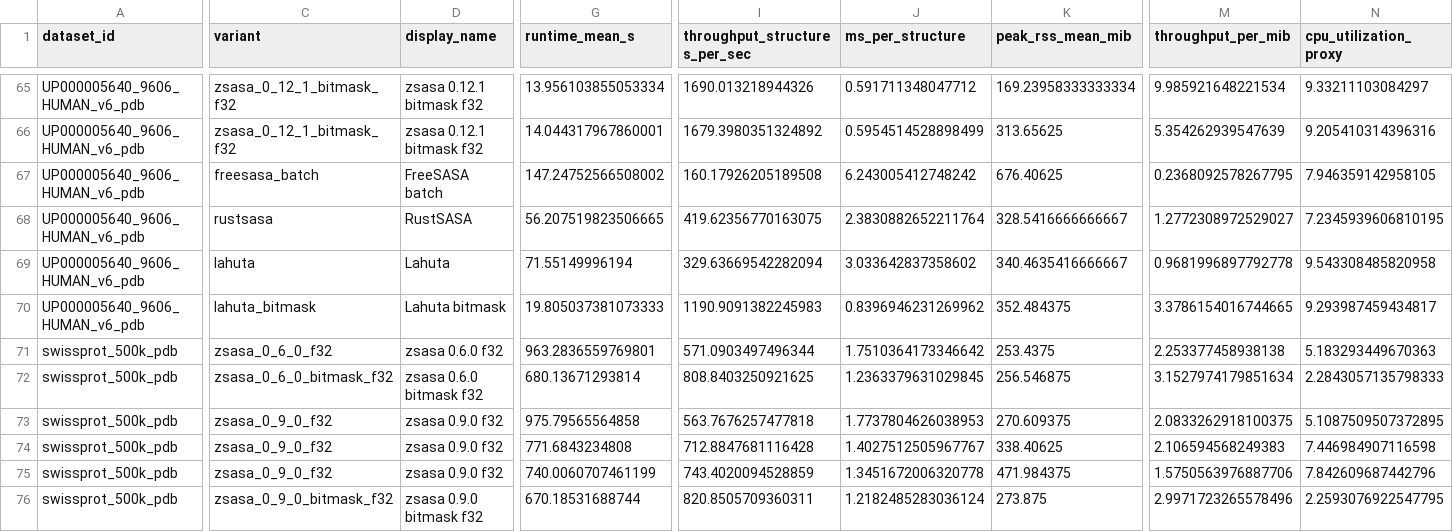
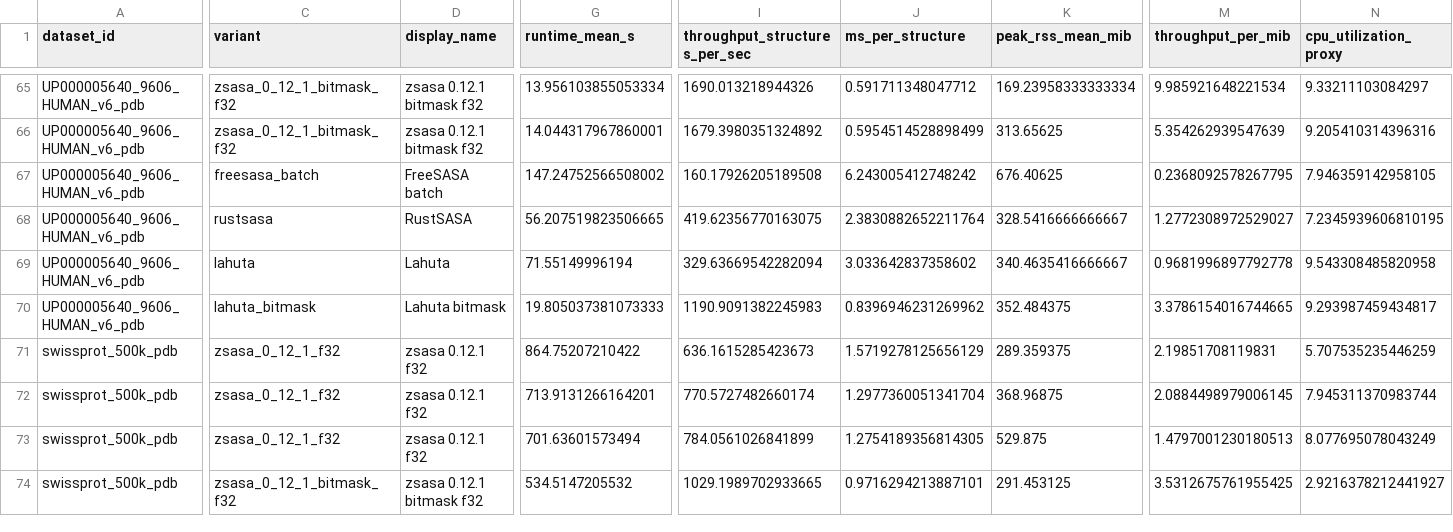
Before and after one commit to N283T/zsasa-benchmarks, a CSV file: results/tables/batch_thread_scaling.csv, drawn as a sheet; only a part is shown, gaps mark what is left out; removed rows and columns are numbered as before the commit, all else as after; rows hold the shown columns only; the diff covers the shown part only; the diff names each change by its address in the sheet, - before the commit and + after, or states it on an @@ line.

```diff
--- a/results/tables/batch_thread_scaling.csv
+++ b/results/tables/batch_thread_scaling.csv
-C71 (variant): zsasa_0_6_0_f32
+C71 (variant): zsasa_0_12_1_f32
-D71 (display_name): zsasa 0.6.0 f32
+D71 (display_name): zsasa 0.12.1 f32
-G71 (runtime_mean_s): 963.2836559769801
+G71 (runtime_mean_s): 864.75207210422
-I71 (throughput_structures_per_sec): 571.0903497496344
+I71 (throughput_structures_per_sec): 636.1615285423673
-J71 (ms_per_structure): 1.7510364173346642
+J71 (ms_per_structure): 1.5719278125656129
-K71 (peak_rss_mean_mib): 253.4375
+K71 (peak_rss_mean_mib): 289.359375
-M71 (throughput_per_mib): 2.253377458938138
+M71 (throughput_per_mib): 2.19851708119831
-N71 (cpu_utilization_proxy): 5.183293449670363
+N71 (cpu_utilization_proxy): 5.707535235446259
-row 72: swissprot_500k_pdb | zsasa_0_6_0_bitmask_f32 | zsasa 0.6.0 bitmask f32 | 680.13671293814 | 808.8403250921625 | 1.2363379631029845 | 256.546875 | 3.1527974179851634 | 2.2843057135798333
-row 73: swissprot_500k_pdb | zsasa_0_9_0_f32 | zsasa 0.9.0 f32 | 975.79565564858 | 563.7676257477818 | 1.7737804626038953 | 270.609375 | 2.0833262918100375 | 5.1087509507372895
-C72:C73 (variant): zsasa_0_9_0_f32
+C72:C73 (variant): zsasa_0_12_1_f32
-D72:D73 (display_name): zsasa 0.9.0 f32
+D72:D73 (display_name): zsasa 0.12.1 f32
-G72 (runtime_mean_s): 771.6843234808
+G72 (runtime_mean_s): 713.9131266164201
-I72 (throughput_structures_per_sec): 712.8847681116428
+I72 (throughput_structures_per_sec): 770.5727482660174
-J72 (ms_per_structure): 1.4027512505967767
+J72 (ms_per_structure): 1.2977360051341704
-K72 (peak_rss_mean_mib): 338.40625
+K72 (peak_rss_mean_mib): 368.96875
-M72 (throughput_per_mib): 2.106594568249383
+M72 (throughput_per_mib): 2.0884498979006145
-N72 (cpu_utilization_proxy): 7.446984907116598
+N72 (cpu_utilization_proxy): 7.945311370983744
-G73 (runtime_mean_s): 740.0060707461199
+G73 (runtime_mean_s): 701.63601573494
-I73 (throughput_structures_per_sec): 743.4020094528859
+I73 (throughput_structures_per_sec): 784.0561026841899
-J73 (ms_per_structure): 1.3451672006320778
+J73 (ms_per_structure): 1.2754189356814305
-K73 (peak_rss_mean_mib): 471.984375
+K73 (peak_rss_mean_mib): 529.875
-M73 (throughput_per_mib): 1.5750563976887706
+M73 (throughput_per_mib): 1.4797001230180513
-N73 (cpu_utilization_proxy): 7.842609687442796
+N73 (cpu_utilization_proxy): 8.077695078043249
-C74 (variant): zsasa_0_9_0_bitmask_f32
+C74 (variant): zsasa_0_12_1_bitmask_f32
-D74 (display_name): zsasa 0.9.0 bitmask f32
+D74 (display_name): zsasa 0.12.1 bitmask f32
-G74 (runtime_mean_s): 670.18531688744
+G74 (runtime_mean_s): 534.5147205532
-I74 (throughput_structures_per_sec): 820.8505709360311
+I74 (throughput_structures_per_sec): 1029.1989702933665
-J74 (ms_per_structure): 1.2182485283036124
+J74 (ms_per_structure): 0.9716294213887101
-K74 (peak_rss_mean_mib): 273.875
+K74 (peak_rss_mean_mib): 291.453125
-M74 (throughput_per_mib): 2.9971723265578496
+M74 (throughput_per_mib): 3.5312675761955425
-N74 (cpu_utilization_proxy): 2.2593076922547795
+N74 (cpu_utilization_proxy): 2.9216378212441927
```
Also changed, not shown: 1 removed row and 22 edited cells elsewhere in this file, results/tables/batch_t10_summary.csv, results/tables/best_by_context.csv, 29 other files.
